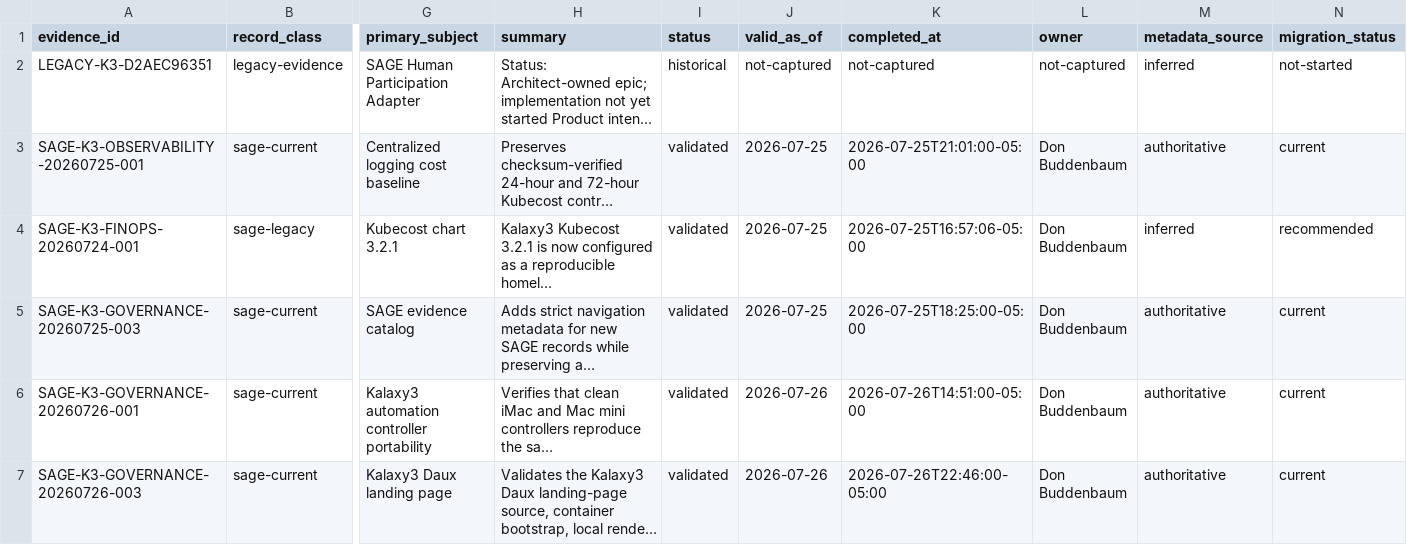
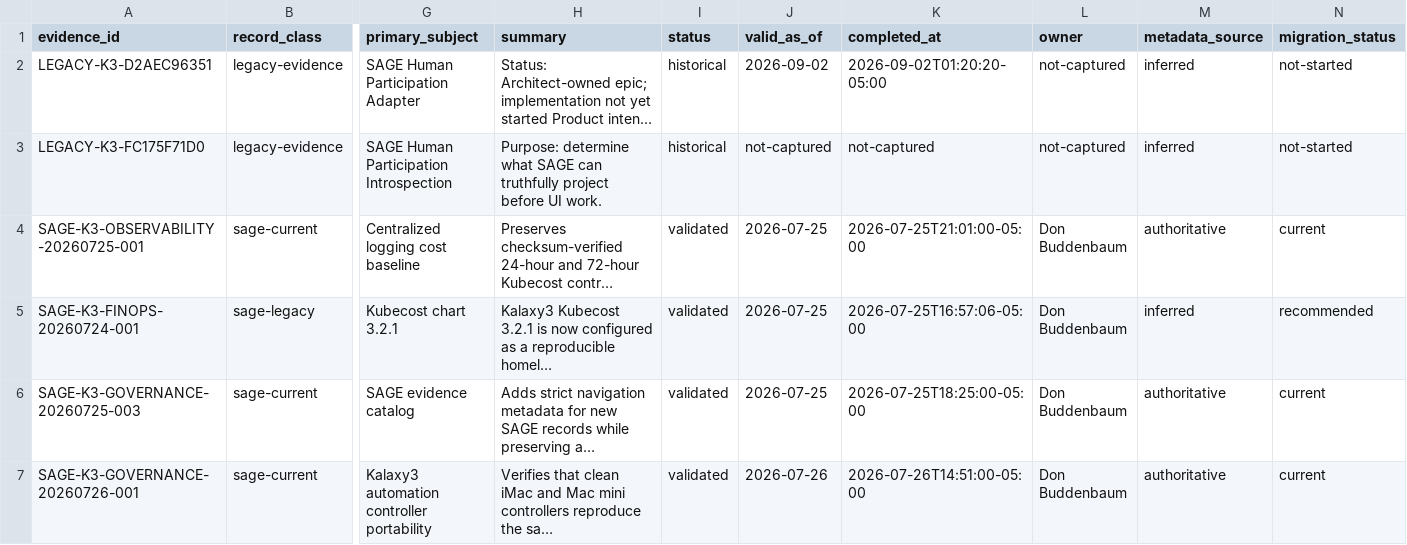
Before and after one commit to donb4iu/Kalaxy3, a CSV file: markdown/evidence/catalog.csv, drawn as a sheet; only a part is shown, gaps mark what is left out; the shorter side is filled out with more unchanged rows; long unchanged cells end in …; rows hold the shown columns only; the diff names each change by its address in the sheet, - before the commit and + after, or states it on an @@ line.

Commit message:
Audit SAGE human participation introspection contract

```diff
--- a/markdown/evidence/catalog.csv
+++ b/markdown/evidence/catalog.csv
-J2 (valid_as_of): not-captured
+J2 (valid_as_of): 2026-09-02
-K2 (completed_at): not-captured
+K2 (completed_at): 2026-09-02T01:20:20-05:00
+row 3: LEGACY-K3-FC175F71D0 | legacy-evidence | SAGE Human Participation Introspection | Purpose: determine what SAGE can truthfully project before UI work. | historical | not-captured | not-captured | not-captured | inferred | not-started
```
Also changed, not shown: 12 other files.
